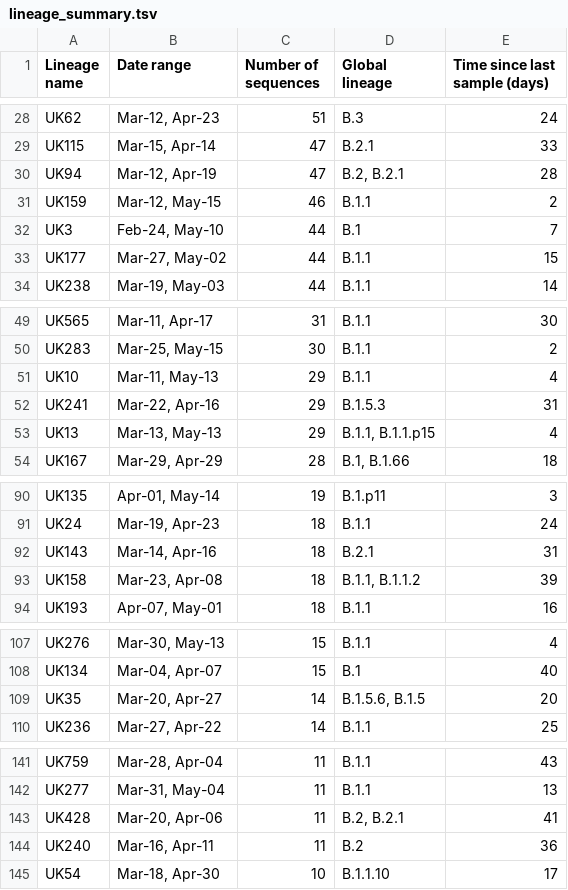
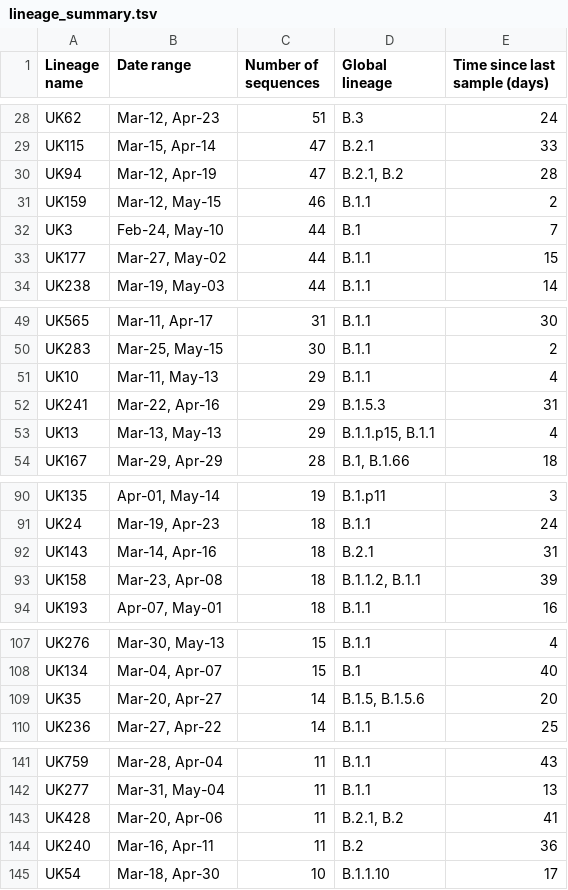
Before and after one commit to COG-UK/phylo-reports, a TSV file: UK_full_report/adm1_reports/England/summary_files/lineage_summary.tsv, drawn as a sheet; only a part is shown, gaps mark what is left out; the diff covers the shown part only.

```diff
--- a/UK_full_report/adm1_reports/England/summary_files/lineage_summary.tsv
+++ b/UK_full_report/adm1_reports/England/summary_files/lineage_summary.tsv
@@ -29,3 +29,3 @@ UK62	Mar-12, Apr-23	51	B.3	24
 UK115	Mar-15, Apr-14	47	B.2.1	33
-UK94	Mar-12, Apr-19	47	B.2, B.2.1	28
+UK94	Mar-12, Apr-19	47	B.2.1, B.2	28
 UK159	Mar-12, May-15	46	B.1.1	2
@@ -52,3 +52,3 @@ UK10	Mar-11, May-13	29	B.1.1	4
 UK241	Mar-22, Apr-16	29	B.1.5.3	31
-UK13	Mar-13, May-13	29	B.1.1, B.1.1.p15	4
+UK13	Mar-13, May-13	29	B.1.1.p15, B.1.1	4
 UK167	Mar-29, Apr-29	28	B.1, B.1.66	18
@@ -92,3 +92,3 @@ UK24	Mar-19, Apr-23	18	B.1.1	24
 UK143	Mar-14, Apr-16	18	B.2.1	31
-UK158	Mar-23, Apr-08	18	B.1.1, B.1.1.2	39
+UK158	Mar-23, Apr-08	18	B.1.1.2, B.1.1	39
 UK193	Apr-07, May-01	18	B.1.1	16
@@ -108,3 +108,3 @@ UK276	Mar-30, May-13	15	B.1.1	4
 UK134	Mar-04, Apr-07	15	B.1	40
-UK35	Mar-20, Apr-27	14	B.1.5.6, B.1.5	20
+UK35	Mar-20, Apr-27	14	B.1.5, B.1.5.6	20
 UK236	Mar-27, Apr-22	14	B.1.1	25
@@ -142,3 +142,3 @@ UK759	Mar-28, Apr-04	11	B.1.1	43
 UK277	Mar-31, May-04	11	B.1.1	13
-UK428	Mar-20, Apr-06	11	B.2, B.2.1	41
+UK428	Mar-20, Apr-06	11	B.2.1, B.2	41
 UK240	Mar-16, Apr-11	11	B.2	36
```
Also changed, not shown: 11 edited cells elsewhere in this file, UK_full_report/adm1_reports/Northern_Ireland/summary_files/lineage_summary.tsv, UK_full_report/adm1_reports/Scotland/summary_files/lineage_summary.tsv, 21 other files.
